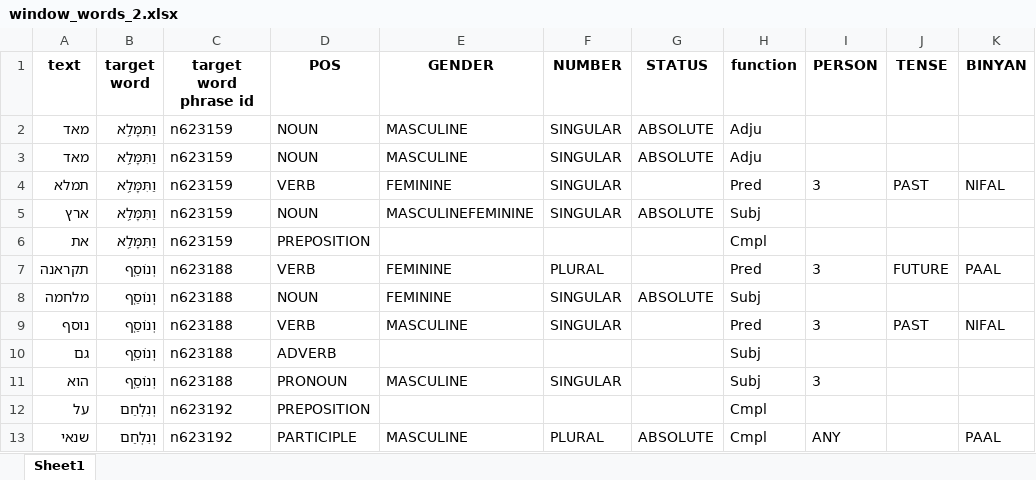
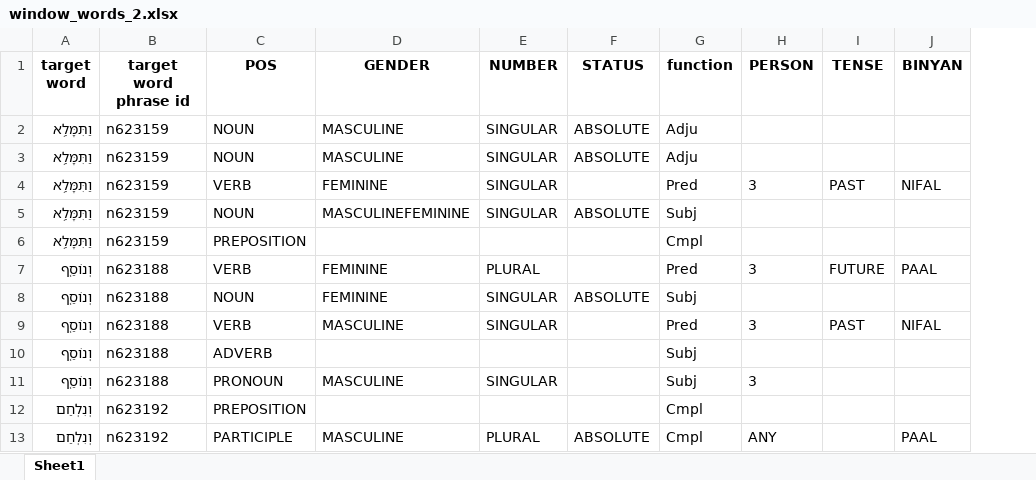
Before and after one commit to omermizrahi1/NLP_proj, an Excel workbook: window_words_2.xlsx, sheet Sheet1, drawn as a sheet; only a part is shown; values as stored, in another font and other column widths than the file's, no borders; the diff names each change by its address in the sheet, - before the commit and + after, or states it on an @@ line.

```diff
--- a/window_words_2.xlsx (sheet Sheet1)
+++ b/window_words_2.xlsx (sheet Sheet1)
-column A (text), rows 2-13: מאד | מאד | תמלא | ארץ | את | תקראנה | מלחמה | נוסף | גם | הוא | על | שנאי
```
Also changed, not shown: merged.xlsx, 2 other files.
